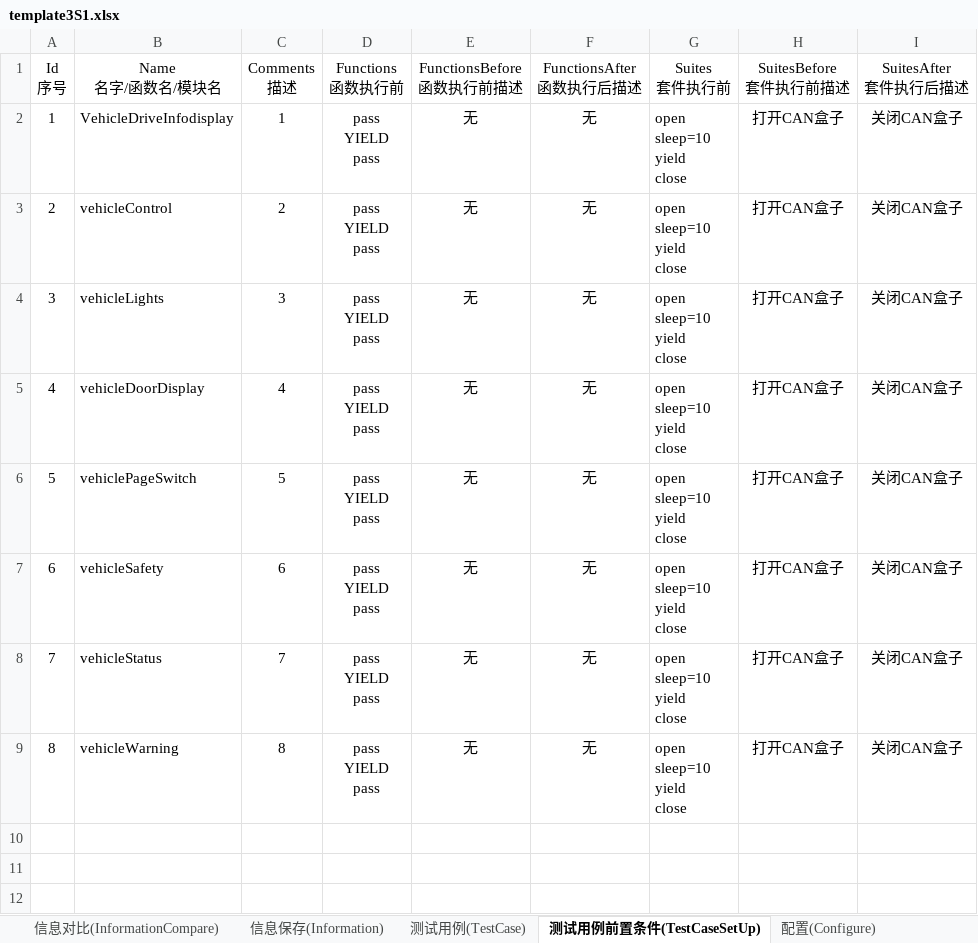
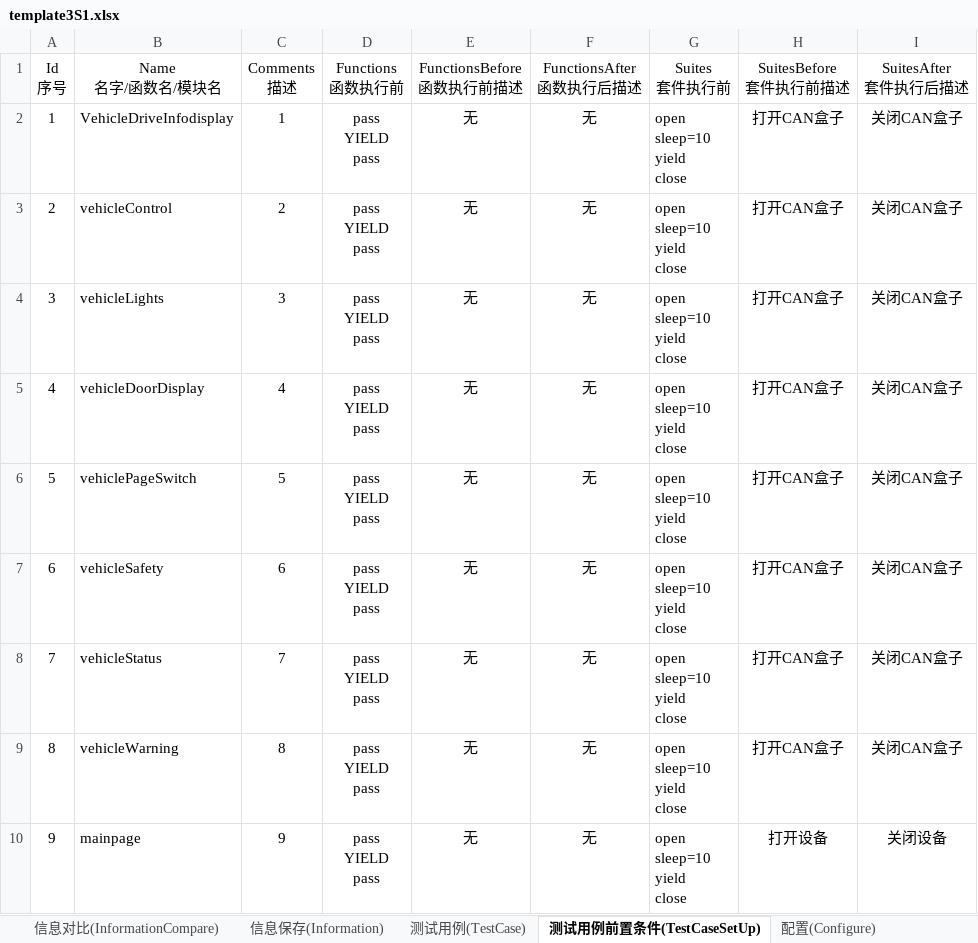
Before and after one commit to philosophy912/Sophia, an Excel workbook: file/template3S1.xlsx, sheet 测试用例前置条件(TestCaseSetUp), drawn as a sheet; values as stored, in another font and other column widths than the file's, no borders; conditional formats not drawn; ↵ is a line break in a cell; the diff names each change by its address in the sheet, - before the commit and + after, or states it on an @@ line.

```diff
--- a/file/template3S1.xlsx (sheet 测试用例前置条件(TestCaseSetUp))
+++ b/file/template3S1.xlsx (sheet 测试用例前置条件(TestCaseSetUp))
+row 10: 9 | mainpage | 9 | pass ↵ YIELD ↵ pass | 无 | 无 | open ↵ sleep=10 ↵ yield ↵ close | 打开设备 | 关闭设备
```
Also changed, not shown: sheet 测试用例(TestCase), sheet 安卓元素(Element), sheet 元素操作(ElementAction), sheet 信息对比(InformationCompare), sheet Android元素对比(ElementCompare), sheet 信息保存(Information), 1 more sheet, 15 other files.
